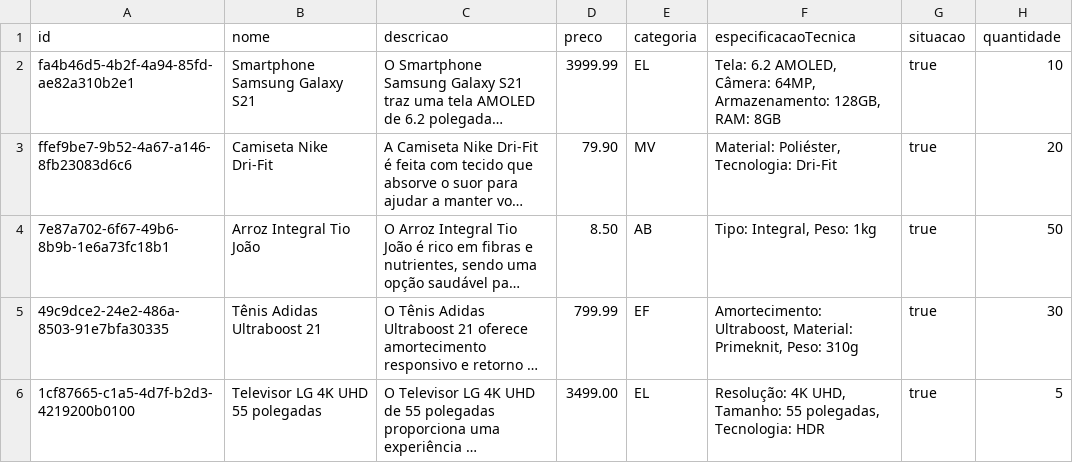
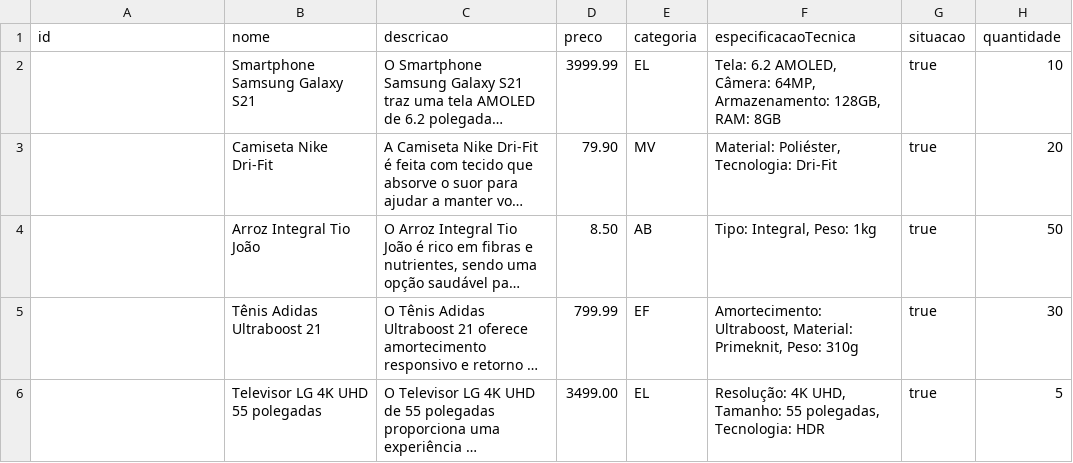
Before and after one commit to rafaelteixeirarnnt/sgp, a CSV file: produtos/src/main/resources/carga_inicial.csv, drawn as a sheet; long unchanged cells end in …; the diff names each change by its address in the sheet, - before the commit and + after, or states it on an @@ line.

```diff
--- a/produtos/src/main/resources/carga_inicial.csv
+++ b/produtos/src/main/resources/carga_inicial.csv
-A2 (id): fa4b46d5-4b2f-4a94-85fd-ae82a310b2e1
+A2 (id): (empty)
-A3 (id): ffef9be7-9b52-4a67-a146-8fb23083d6c6
+A3 (id): (empty)
-A4 (id): 7e87a702-6f67-49b6-8b9b-1e6a73fc18b1
+A4 (id): (empty)
-A5 (id): 49c9dce2-24e2-486a-8503-91e7bfa30335
+A5 (id): (empty)
-A6 (id): 1cf87665-c1a5-4d7f-b2d3-4219200b0100
+A6 (id): (empty)
```
Also changed, not shown: 5 other files.
